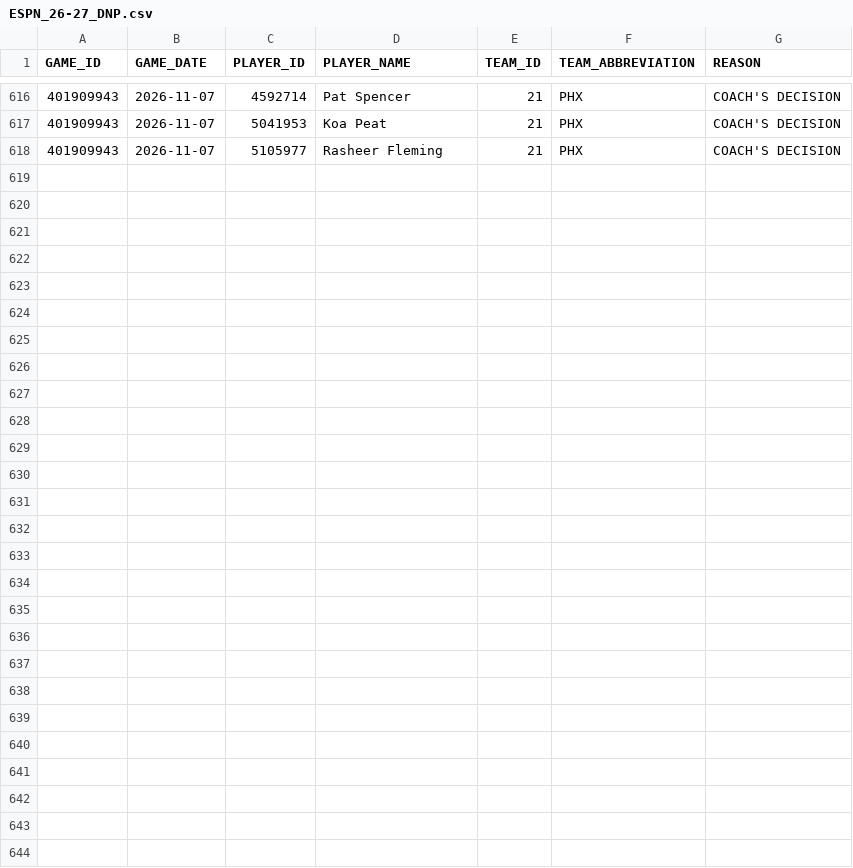
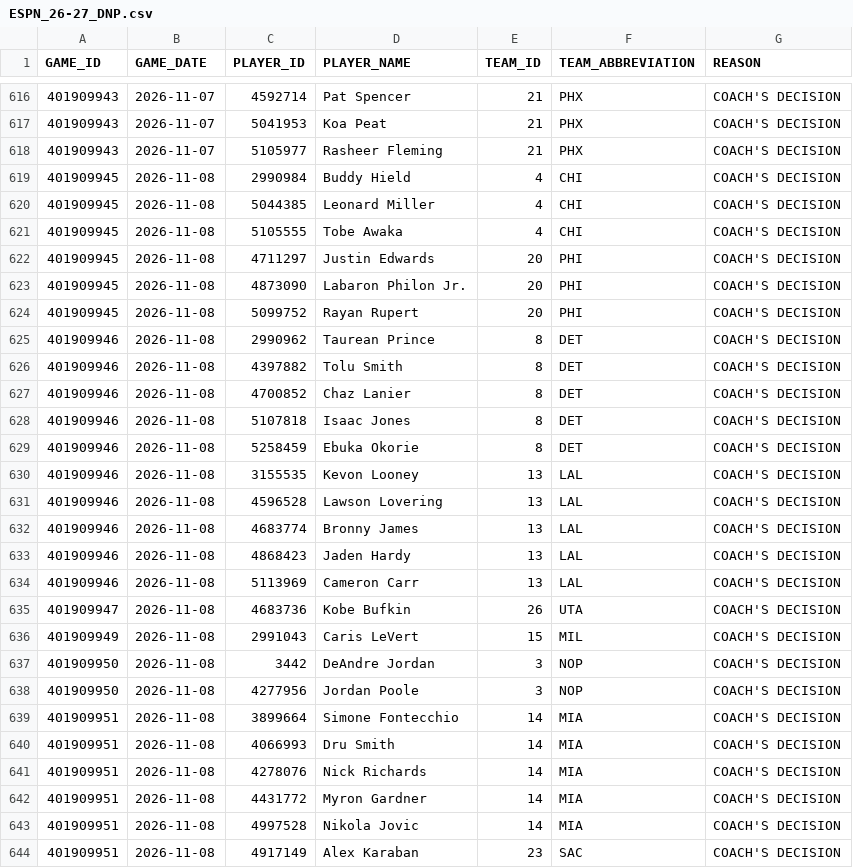
Before and after one commit to nickyamter/nba-crystal-ball, a CSV file: CSVs/ESPN_26-27_DNP.csv, drawn as a sheet; only a part is shown, gaps mark what is left out; the diff names each change by its address in the sheet, - before the commit and + after, or states it on an @@ line.

```diff
--- a/CSVs/ESPN_26-27_DNP.csv
+++ b/CSVs/ESPN_26-27_DNP.csv
+row 619: 401909945 | 2026-11-08 | 2990984 | Buddy Hield | 4 | CHI | COACH'S DECISION
+row 620: 401909945 | 2026-11-08 | 5044385 | Leonard Miller | 4 | CHI | COACH'S DECISION
+row 621: 401909945 | 2026-11-08 | 5105555 | Tobe Awaka | 4 | CHI | COACH'S DECISION
+row 622: 401909945 | 2026-11-08 | 4711297 | Justin Edwards | 20 | PHI | COACH'S DECISION
+row 623: 401909945 | 2026-11-08 | 4873090 | Labaron Philon Jr. | 20 | PHI | COACH'S DECISION
+row 624: 401909945 | 2026-11-08 | 5099752 | Rayan Rupert | 20 | PHI | COACH'S DECISION
+row 625: 401909946 | 2026-11-08 | 2990962 | Taurean Prince | 8 | DET | COACH'S DECISION
+row 626: 401909946 | 2026-11-08 | 4397882 | Tolu Smith | 8 | DET | COACH'S DECISION
+row 627: 401909946 | 2026-11-08 | 4700852 | Chaz Lanier | 8 | DET | COACH'S DECISION
+row 628: 401909946 | 2026-11-08 | 5107818 | Isaac Jones | 8 | DET | COACH'S DECISION
+row 629: 401909946 | 2026-11-08 | 5258459 | Ebuka Okorie | 8 | DET | COACH'S DECISION
+row 630: 401909946 | 2026-11-08 | 3155535 | Kevon Looney | 13 | LAL | COACH'S DECISION
+row 631: 401909946 | 2026-11-08 | 4596528 | Lawson Lovering | 13 | LAL | COACH'S DECISION
+row 632: 401909946 | 2026-11-08 | 4683774 | Bronny James | 13 | LAL | COACH'S DECISION
+row 633: 401909946 | 2026-11-08 | 4868423 | Jaden Hardy | 13 | LAL | COACH'S DECISION
+row 634: 401909946 | 2026-11-08 | 5113969 | Cameron Carr | 13 | LAL | COACH'S DECISION
+row 635: 401909947 | 2026-11-08 | 4683736 | Kobe Bufkin | 26 | UTA | COACH'S DECISION
+row 636: 401909949 | 2026-11-08 | 2991043 | Caris LeVert | 15 | MIL | COACH'S DECISION
+row 637: 401909950 | 2026-11-08 | 3442 | DeAndre Jordan | 3 | NOP | COACH'S DECISION
+row 638: 401909950 | 2026-11-08 | 4277956 | Jordan Poole | 3 | NOP | COACH'S DECISION
+row 639: 401909951 | 2026-11-08 | 3899664 | Simone Fontecchio | 14 | MIA | COACH'S DECISION
+row 640: 401909951 | 2026-11-08 | 4066993 | Dru Smith | 14 | MIA | COACH'S DECISION
+row 641: 401909951 | 2026-11-08 | 4278076 | Nick Richards | 14 | MIA | COACH'S DECISION
+row 642: 401909951 | 2026-11-08 | 4431772 | Myron Gardner | 14 | MIA | COACH'S DECISION
+row 643: 401909951 | 2026-11-08 | 4997528 | Nikola Jovic | 14 | MIA | COACH'S DECISION
+row 644: 401909951 | 2026-11-08 | 4917149 | Alex Karaban | 23 | SAC | COACH'S DECISION
```
Also changed, not shown: CSVs/INJURY_REPORT.csv, CSVs/LAST5.csv, 12 other files.
